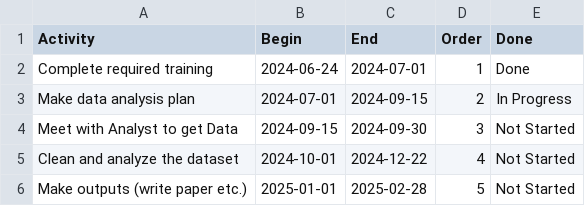
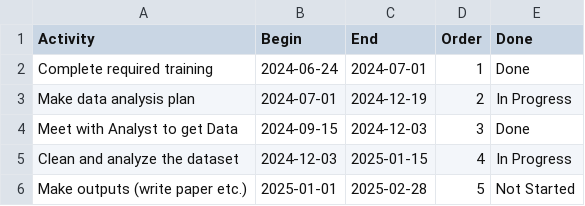
Before and after one commit to black-cat-enthusiast/time_tracking, a CSV file: PHAC_timeline.csv, drawn as a sheet.

```diff
--- a/PHAC_timeline.csv
+++ b/PHAC_timeline.csv
@@ -2,5 +2,5 @@ Activity,Begin,End,Order,Done
 Complete required training,2024-06-24,2024-07-01,1,Done
-Make data analysis plan,2024-07-01,2024-09-15,2,In Progress
-Meet with Analyst to get Data,2024-09-15,2024-09-30,3,Not Started
-Clean and analyze the dataset,2024-10-01,2024-12-22,4,Not Started
+Make data analysis plan,2024-07-01,2024-12-19,2,In Progress
+Meet with Analyst to get Data,2024-09-15,2024-12-03,3,Done
+Clean and analyze the dataset,2024-12-03,2025-01-15,4,In Progress
 Make outputs (write paper etc.) ,2025-01-01,2025-02-28,5,Not Started
```
Also changed, not shown: JLB_time.csv, Nursing_timeline.csv, 24 other files.
